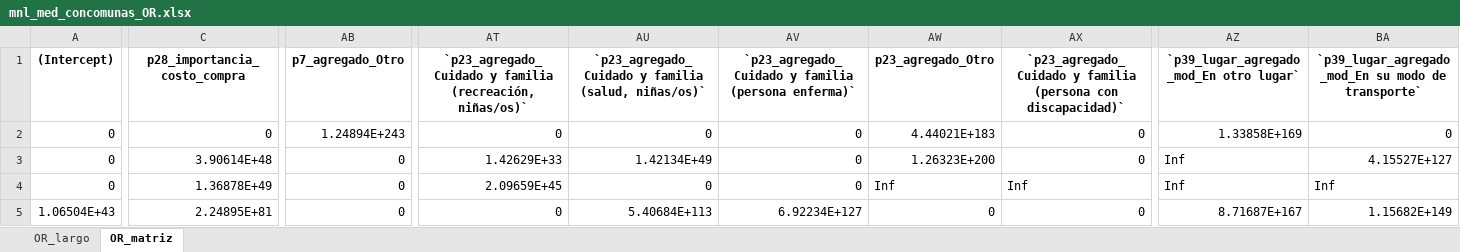
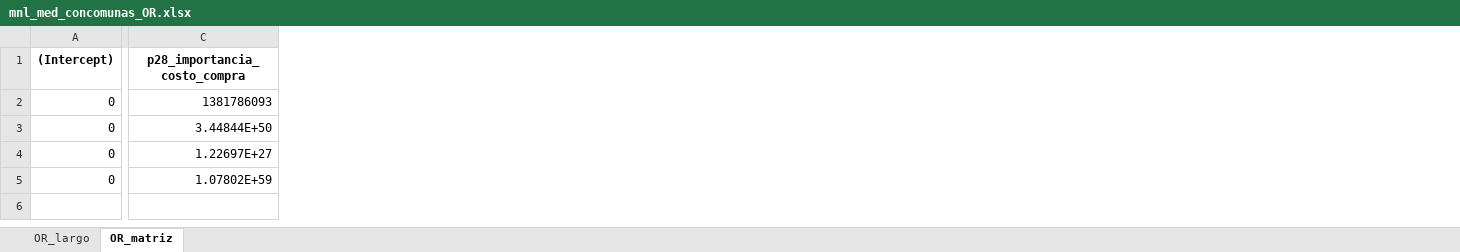
Before and after one commit to danielavaldesc/Natura, an Excel workbook: 271025_Results_Med/MNL/mnl_med_concomunas_OR.xlsx, sheet OR_matriz, drawn as a sheet; only a part is shown, gaps mark what is left out; values as stored, in another font and other column widths than the file's, no borders; removed rows and columns are numbered as before the commit, all else as after; rows hold the shown columns only; the diff covers the shown part only; the diff names each change by its address in the sheet, - before the commit and + after, or states it on an @@ line.

```diff
--- a/271025_Results_Med/MNL/mnl_med_concomunas_OR.xlsx (sheet OR_matriz)
+++ b/271025_Results_Med/MNL/mnl_med_concomunas_OR.xlsx (sheet OR_matriz)
-column AB (p7_agregado_Otro), rows 2-3: 1.24894E+243 | 0
-column AT, rows 1-3: `p23_agregado_Cuidado y familia (recreación, niñas/os)` | 0 | 1.42629E+33
-column AU, rows 1-3: `p23_agregado_Cuidado y familia (salud, niñas/os)` | 0 | 1.42134E+49
-column AV, rows 1-3: `p23_agregado_Cuidado y familia (persona enferma)` | 0 | 0
-column AW (p23_agregado_Otro), rows 2-3: 4.44021E+183 | 1.26323E+200
-column AX, rows 1-3: `p23_agregado_Cuidado y familia (persona con discapacidad)` | 0 | 0
-column AZ, rows 1-3: `p39_lugar_agregado_mod_En otro lugar` | 1.33858E+169 | Inf
-column BA, rows 1-3: `p39_lugar_agregado_mod_En su modo de transporte` | 0 | 4.15527E+127
-C2 (p28_importancia_costo_compra): 0
+C2 (p28_importancia_costo_compra): 1381786093
-C3 (p28_importancia_costo_compra): 3.90614E+48
+C3 (p28_importancia_costo_compra): 3.44844E+50
-row 4: 0 | 1.36878E+49 | 0 | 2.09659E+45 | 0 | 0 | Inf | Inf | Inf | Inf
-row 5: 1.06504E+43 | 2.24895E+81 | 0 | 0 | 5.40684E+113 | 6.92234E+127 | 0 | 0 | 8.71687E+167 | 1.15682E+149
+row 4: 0 | 1.22697E+27
+row 5: 0 | 1.07802E+59
```
Also changed, not shown: 48 edited cells elsewhere in this sheet, sheet OR_largo, 201025_Results_Cali/MNL/mnl_cali_concomunas_OR.xlsx, 201025_Results_Cali/MNL/mnl_cali_sincomunas_OR.xlsx, 11 other files.
